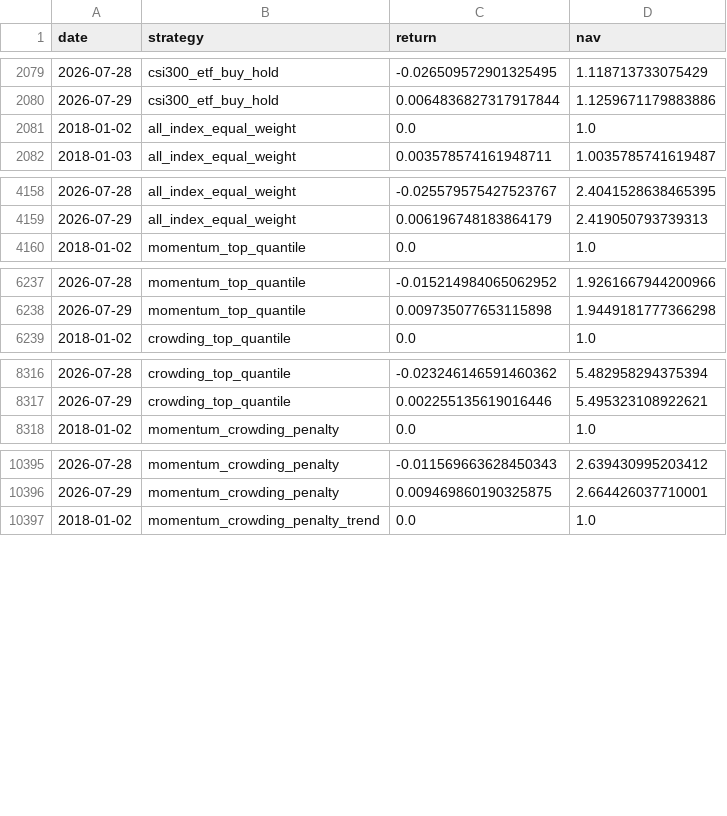
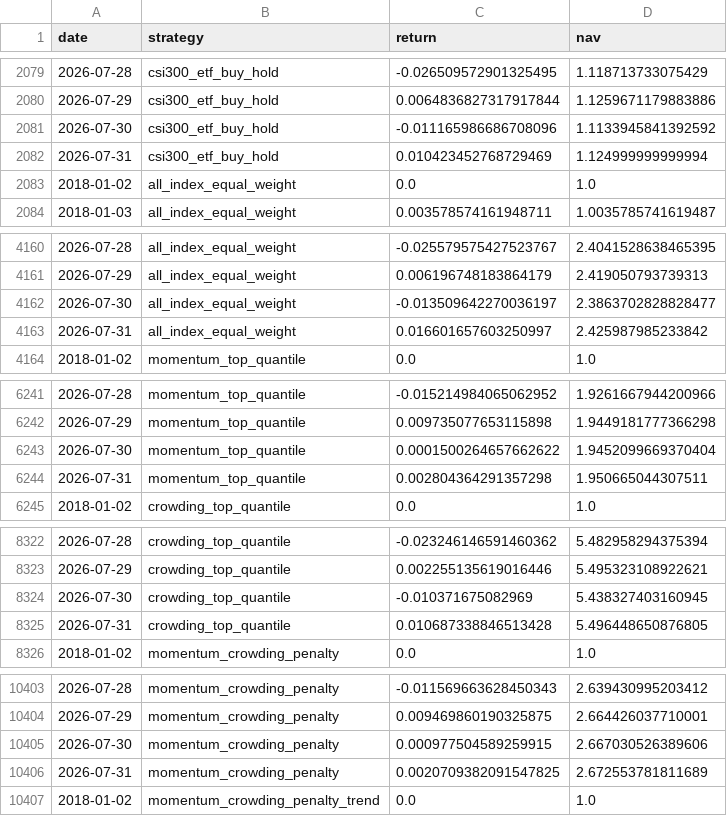
Before and after one commit to ericxuzhesheng/Trading-Crowding-Momentum-Strategy, a CSV file: outputs/tables/portfolio_nav.csv, drawn as a sheet; only a part is shown, gaps mark what is left out; the diff covers the shown part only.

```diff
--- a/outputs/tables/portfolio_nav.csv
+++ b/outputs/tables/portfolio_nav.csv
@@ -2080,2 +2080,4 @@
 2026-07-29,csi300_etf_buy_hold,0.0064836827317917844,1.1259671179883886
+2026-07-30,csi300_etf_buy_hold,-0.011165986686708096,1.1133945841392592
+2026-07-31,csi300_etf_buy_hold,0.010423452768729469,1.124999999999994
 2018-01-02,all_index_equal_weight,0.0,1.0
@@ -4159,2 +4161,4 @@
 2026-07-29,all_index_equal_weight,0.006196748183864179,2.419050793739313
+2026-07-30,all_index_equal_weight,-0.013509642270036197,2.3863702828828477
+2026-07-31,all_index_equal_weight,0.016601657603250997,2.425987985233842
 2018-01-02,momentum_top_quantile,0.0,1.0
@@ -6238,2 +6242,4 @@
 2026-07-29,momentum_top_quantile,0.009735077653115898,1.9449181777366298
+2026-07-30,momentum_top_quantile,0.0001500264657662622,1.9452099669370404
+2026-07-31,momentum_top_quantile,0.002804364291357298,1.950665044307511
 2018-01-02,crowding_top_quantile,0.0,1.0
@@ -8317,2 +8323,4 @@
 2026-07-29,crowding_top_quantile,0.002255135619016446,5.495323108922621
+2026-07-30,crowding_top_quantile,-0.010371675082969,5.438327403160945
+2026-07-31,crowding_top_quantile,0.010687338846513428,5.496448650876805
 2018-01-02,momentum_crowding_penalty,0.0,1.0
@@ -10396,2 +10404,4 @@
 2026-07-29,momentum_crowding_penalty,0.009469860190325875,2.664426037710001
+2026-07-30,momentum_crowding_penalty,0.000977504589259915,2.667030526389606
+2026-07-31,momentum_crowding_penalty,0.0020709382091547825,2.672553781811689
 2018-01-02,momentum_crowding_penalty_trend,0.0,1.0
```
Also changed, not shown: 2 added rows elsewhere in this file, outputs/tables/factor_ic.csv, outputs/tables/monthly_returns.csv, 10 other files.
